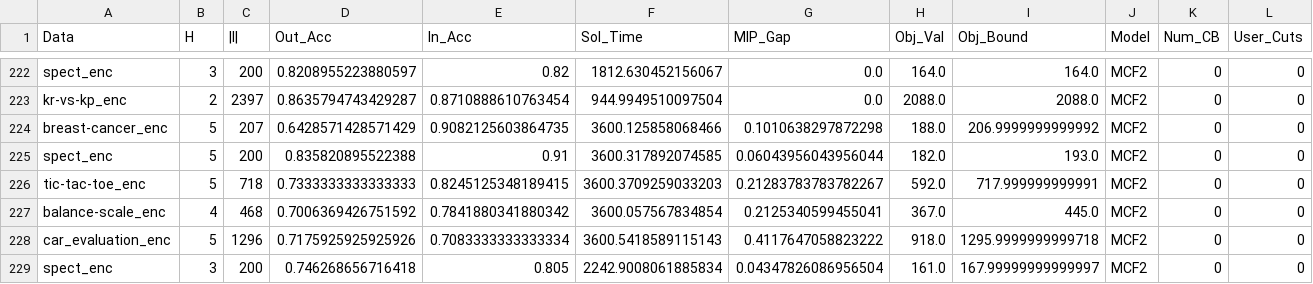
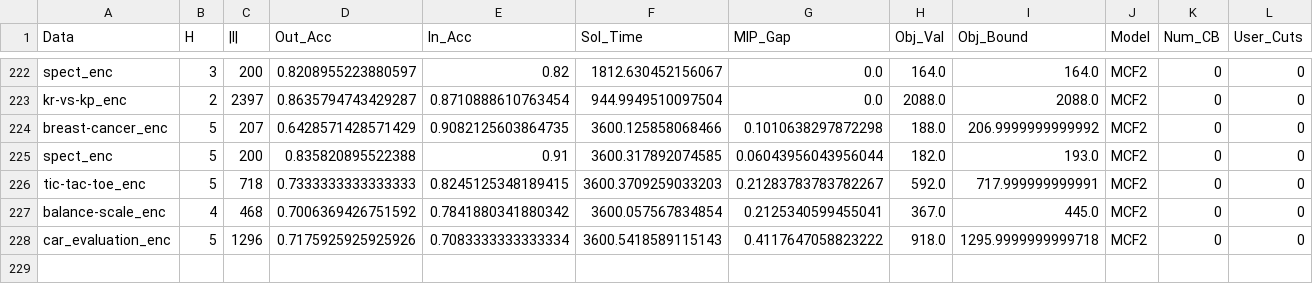
Before and after one commit to brandalston/OBCT, a CSV file: Code/results_files/test_results.csv, drawn as a sheet; only a part is shown, gaps mark what is left out; rows hold the shown columns only; the diff names each change by its address in the sheet, - before the commit and + after, or states it on an @@ line.

```diff
--- a/Code/results_files/test_results.csv
+++ b/Code/results_files/test_results.csv
-row 229: spect_enc | 3 | 200 | 0.746268656716418 | 0.805 | 2242.9008061885834 | 0.04347826086956504 | 161.0 | 167.99999999999997 | MCF2 | 0 | 0
```
Also changed, not shown: 2 other files.
